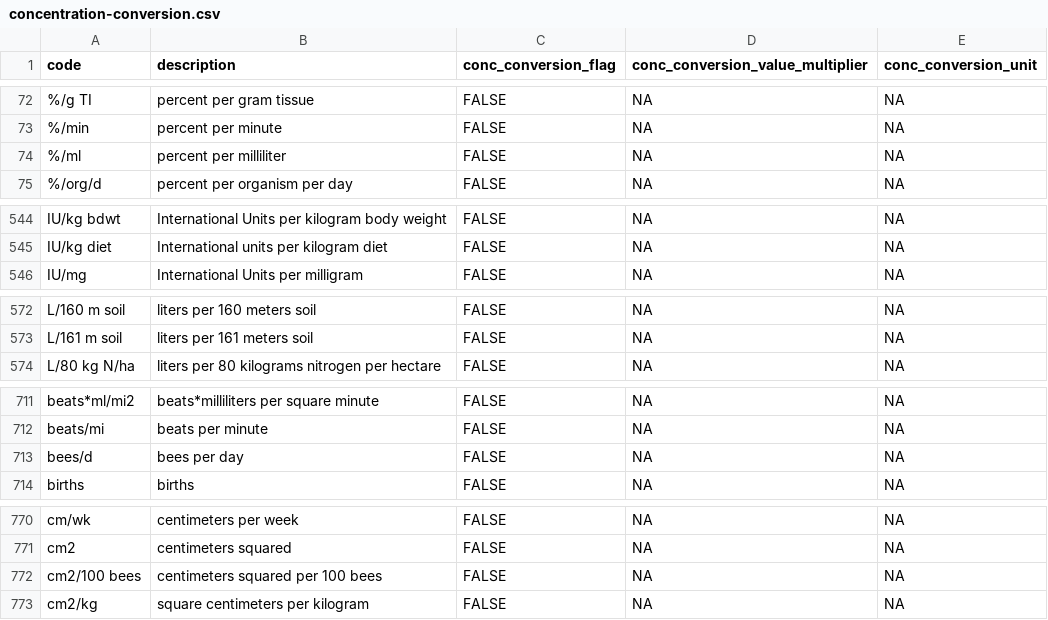
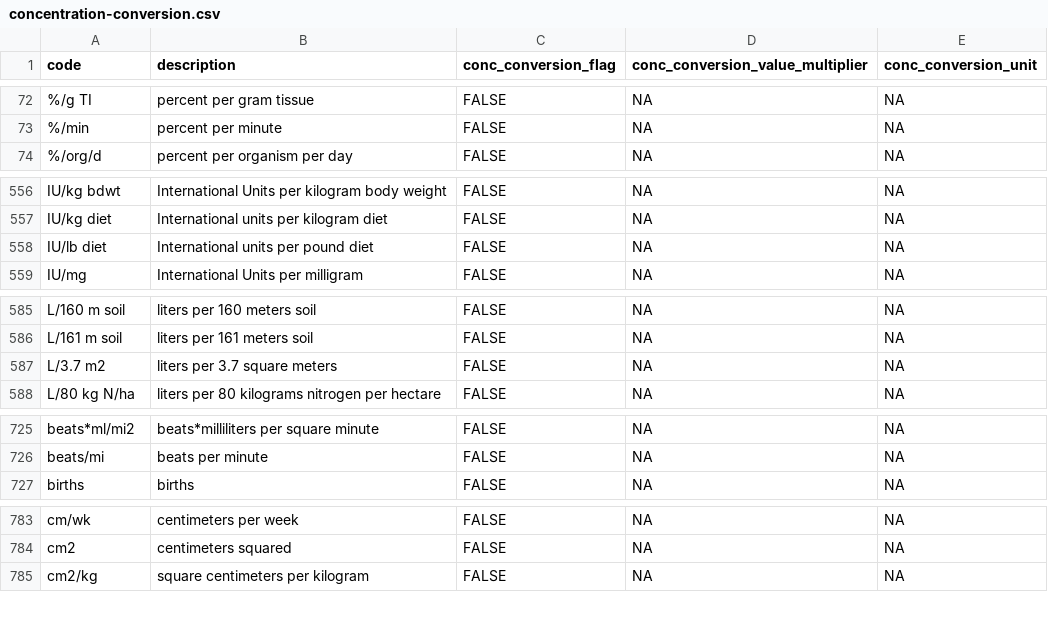
Before and after one commit to bcgov/wqbench, a CSV file: inst/extdata/concentration-conversion.csv, drawn as a sheet; only a part is shown, gaps mark what is left out; the diff covers the shown part only.

Commit message:
updating to March 2026 reference values

```diff
--- a/inst/extdata/concentration-conversion.csv
+++ b/inst/extdata/concentration-conversion.csv
@@ -73,3 +73,2 @@ code,description,conc_conversion_flag,conc_conversion_value_multiplier,conc_conv
 %/min,percent per minute,FALSE,NA,NA
-%/ml,percent per milliliter,FALSE,NA,NA
 %/org/d,percent per organism per day,FALSE,NA,NA
@@ -545,2 +557,3 @@ IU/kg bdwt,International Units per kilogram body weight,FALSE,NA,NA
 IU/kg diet,International units per kilogram diet,FALSE,NA,NA
+IU/lb diet,International units per pound diet,FALSE,NA,NA
 IU/mg,International Units per milligram,FALSE,NA,NA
@@ -573,2 +586,3 @@ L/160 m soil,liters per 160 meters soil,FALSE,NA,NA
 L/161 m soil,liters per 161 meters soil,FALSE,NA,NA
+L/3.7 m2,liters per 3.7 square meters,FALSE,NA,NA
 L/80 kg N/ha,liters per 80 kilograms nitrogen per hectare,FALSE,NA,NA
@@ -712,3 +726,2 @@ beats*ml/mi2,beats*milliliters per square minute,FALSE,NA,NA
 beats/mi,beats per minute,FALSE,NA,NA
-bees/d,bees per day,FALSE,NA,NA
 births,births,FALSE,NA,NA
@@ -771,3 +784,2 @@ cm/wk,centimeters per week,FALSE,NA,NA
 cm2,centimeters squared,FALSE,NA,NA
-cm2/100 bees,centimeters squared per 100 bees,FALSE,NA,NA
 cm2/kg,square centimeters per kilogram,FALSE,NA,NA
```
Also changed, not shown: 5 added rows, 1 removed row, 54 moved rows and 5 edited cells elsewhere in this file, inst/extdata/duration-conversion.csv, inst/extdata/trophic-group.csv.
